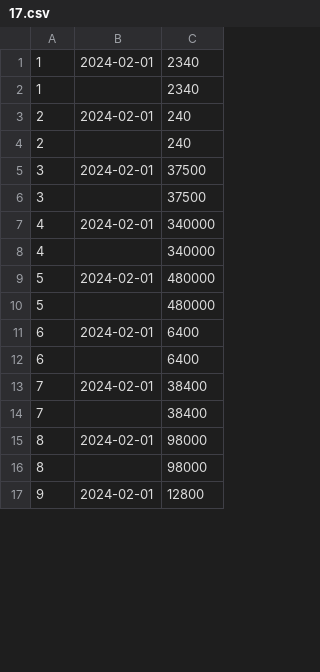
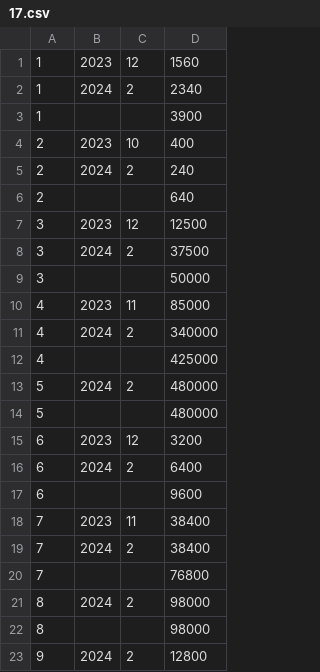
Before and after one commit to ts-klassen/some_tmp_project, a CSV file: postgres/expected_results/17.csv, drawn as a sheet; only a part is shown; removed rows and columns are numbered as before the commit, all else as after; the diff covers the shown part only; the diff names each change by its address in the sheet, - before the commit and + after, or states it on an @@ line.

```diff
--- a/postgres/expected_results/17.csv
+++ b/postgres/expected_results/17.csv
-column B, rows 1-17: 2024-02-01 |  | 2024-02-01 |  | 2024-02-01 |  | 2024-02-01 |  | 2024-02-01 |  | 2024-02-01 |  | 2024-02-01 |  | 2024-02-01 |  | 2024-02-01
+column B, row 2: 2024; row 5: 2024; row 8: 2024; rows 11-13: 2024 |  | 2024; rows 16-19: 2024 |  | 2023 | 2024; rows 21-23: 2024 |  | 2024
+column C, row 2: 2; row 5: 2; row 8: 2; rows 11-13: 2 |  | 2; rows 16-19: 2 |  | 11 | 2; rows 21-23: 2 |  | 2
+row 1: 1 | 2023 | 12 | 1560
-D3: 2340
+D3: 3900
+row 4: 2 | 2023 | 10 | 400
-D6: 240
+D6: 640
+row 7: 3 | 2023 | 12 | 12500
-D9: 37500
+D9: 50000
+row 10: 4 | 2023 | 11 | 85000
-D12: 340000
+D12: 425000
+row 15: 6 | 2023 | 12 | 3200
-D17: 6400
+D17: 9600
+row 20: 7 |  |  | 76800
```
Also changed, not shown: 6 added rows and 1 edited cell elsewhere in this file, 36 other files.
